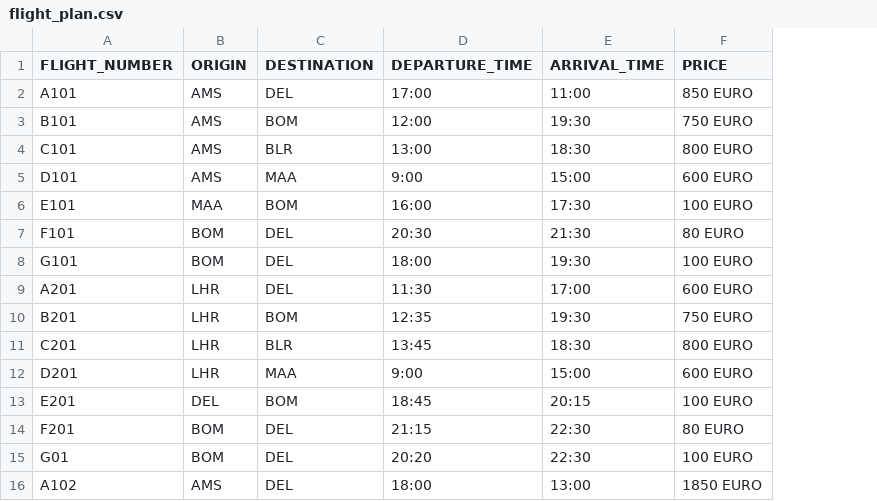
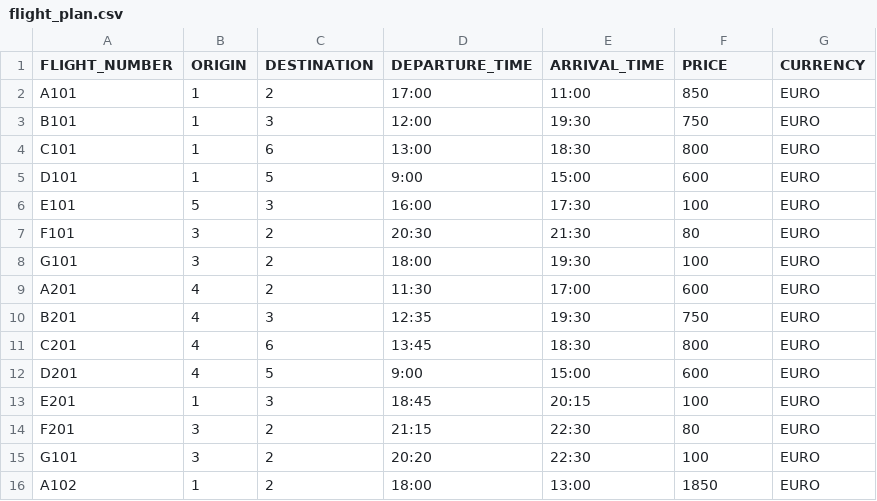
Before and after one commit to akhtarali1/abn-flight-search, a CSV file: src/main/resources/static/csv/flight_plan.csv, drawn as a sheet; removed rows and columns are numbered as before the commit, all else as after; the diff names each change by its address in the sheet, - before the commit and + after, or states it on an @@ line.

Commit message:
* domain module removed and FlightNotFoundException moved to exception module * AirportEntity linked to FlightEntity

```diff
--- a/src/main/resources/static/csv/flight_plan.csv
+++ b/src/main/resources/static/csv/flight_plan.csv
+column G (CURRENCY), rows 2-14: all EURO; row 16: EURO
-B2:B5 (ORIGIN): AMS
+B2:B5 (ORIGIN): 1
-C2 (DESTINATION): DEL
+C2 (DESTINATION): 2
-F2 (PRICE): 850 EURO
+F2 (PRICE): 850
-C3 (DESTINATION): BOM
+C3 (DESTINATION): 3
-F3 (PRICE): 750 EURO
+F3 (PRICE): 750
-C4 (DESTINATION): BLR
+C4 (DESTINATION): 6
-F4 (PRICE): 800 EURO
+F4 (PRICE): 800
-C5 (DESTINATION): MAA
+C5 (DESTINATION): 5
-F5 (PRICE): 600 EURO
+F5 (PRICE): 600
-B6 (ORIGIN): MAA
+B6 (ORIGIN): 5
-C6 (DESTINATION): BOM
+C6 (DESTINATION): 3
-F6 (PRICE): 100 EURO
+F6 (PRICE): 100
-B7:B8 (ORIGIN): BOM
+B7:B8 (ORIGIN): 3
-C7:C9 (DESTINATION): DEL
+C7:C9 (DESTINATION): 2
-F7 (PRICE): 80 EURO
+F7 (PRICE): 80
-F8 (PRICE): 100 EURO
+F8 (PRICE): 100
-B9:B12 (ORIGIN): LHR
+B9:B12 (ORIGIN): 4
-F9 (PRICE): 600 EURO
+F9 (PRICE): 600
-C10 (DESTINATION): BOM
+C10 (DESTINATION): 3
-F10 (PRICE): 750 EURO
+F10 (PRICE): 750
-C11 (DESTINATION): BLR
+C11 (DESTINATION): 6
-F11 (PRICE): 800 EURO
+F11 (PRICE): 800
-C12 (DESTINATION): MAA
+C12 (DESTINATION): 5
-F12 (PRICE): 600 EURO
+F12 (PRICE): 600
-B13 (ORIGIN): DEL
+B13 (ORIGIN): 1
-C13 (DESTINATION): BOM
+C13 (DESTINATION): 3
-F13 (PRICE): 100 EURO
+F13 (PRICE): 100
-B14 (ORIGIN): BOM
+B14 (ORIGIN): 3
-C14 (DESTINATION): DEL
+C14 (DESTINATION): 2
-F14 (PRICE): 80 EURO
+F14 (PRICE): 80
-row 15: G01 | BOM | DEL | 20:20 | 22:30 | 100 EURO
+row 15: G101 | 3 | 2 | 20:20 | 22:30 | 100 | EURO
-B16 (ORIGIN): AMS
+B16 (ORIGIN): 1
-C16 (DESTINATION): DEL
+C16 (DESTINATION): 2
-F16 (PRICE): 1850 EURO
+F16 (PRICE): 1850
```
Also changed, not shown: 19 other files.
